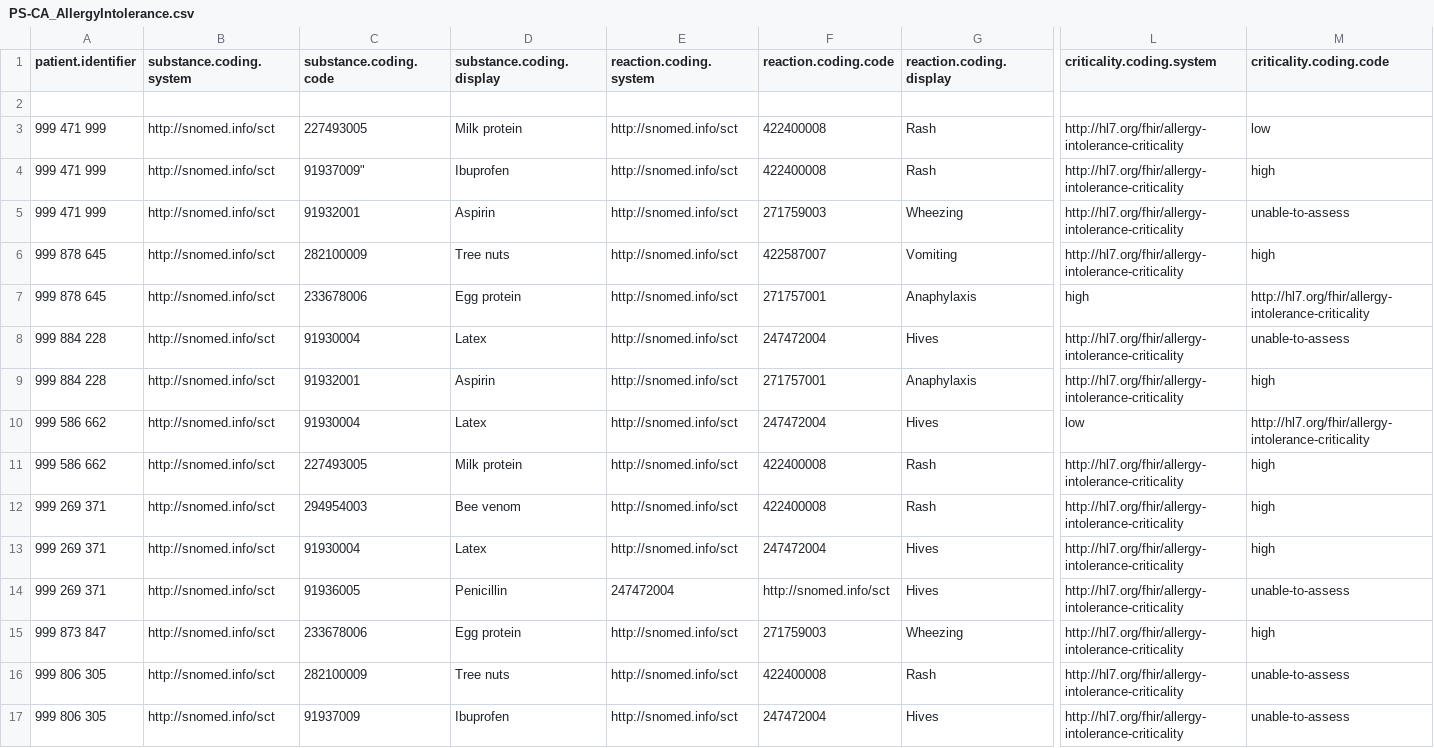
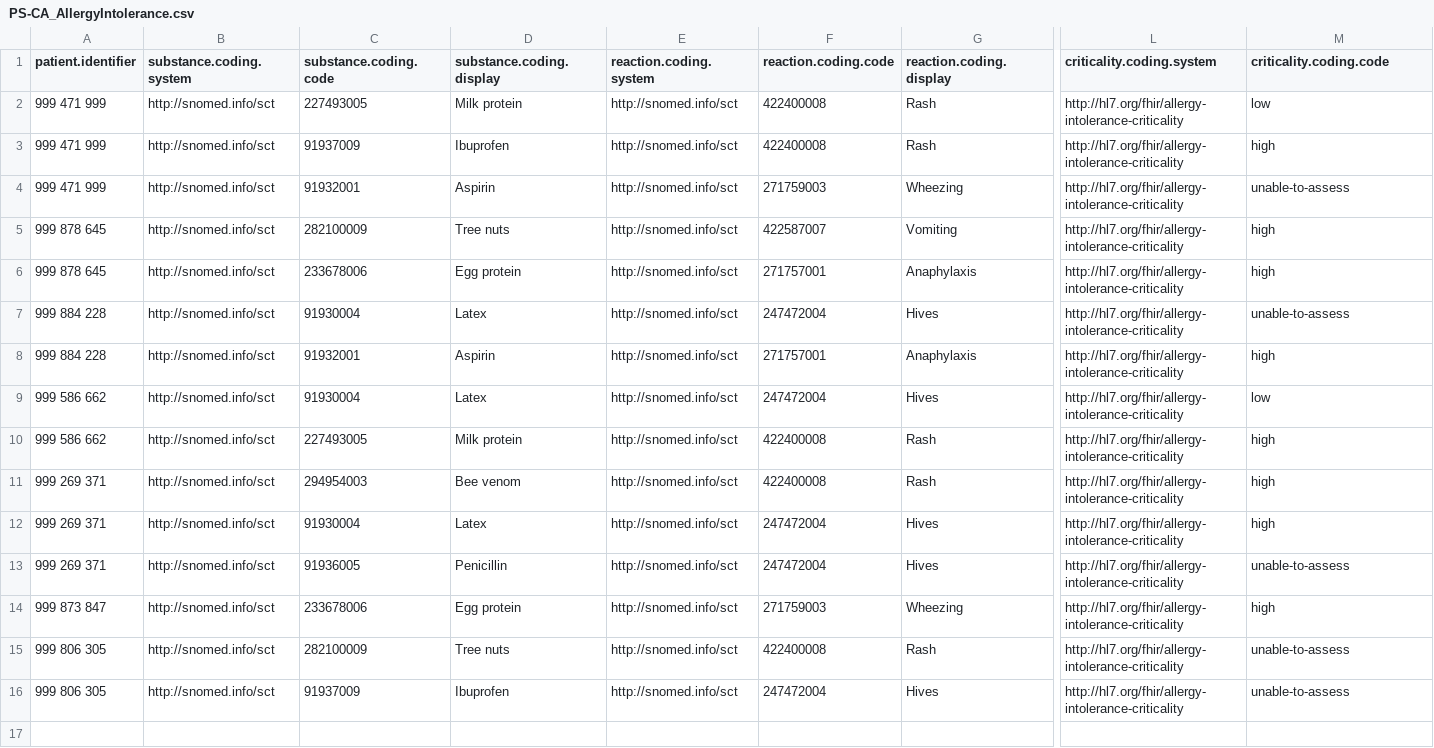
Before and after one commit to ITNurse/patient-summary-app, a CSV file: data/PS-CA_AllergyIntolerance.csv, drawn as a sheet; only a part is shown, gaps mark what is left out; removed rows and columns are numbered as before the commit, all else as after; rows hold the shown columns only; the diff names each change by its address in the sheet, - before the commit and + after, or states it on an @@ line.

```diff
--- a/data/PS-CA_AllergyIntolerance.csv
+++ b/data/PS-CA_AllergyIntolerance.csv
-row 2: (empty)
-C3 (substance.coding.code): 91937009"
+C3 (substance.coding.code): 91937009
-L6 (criticality.coding.system): high
+L6 (criticality.coding.system): http://hl7.org/fhir/allergy-intolerance-criticality
-M6 (criticality.coding.code): http://hl7.org/fhir/allergy-intolerance-criticality
+M6 (criticality.coding.code): high
-L9 (criticality.coding.system): low
+L9 (criticality.coding.system): http://hl7.org/fhir/allergy-intolerance-criticality
-M9 (criticality.coding.code): http://hl7.org/fhir/allergy-intolerance-criticality
+M9 (criticality.coding.code): low
-E13 (reaction.coding.system): 247472004
+E13 (reaction.coding.system): http://snomed.info/sct
-F13 (reaction.coding.code): http://snomed.info/sct
+F13 (reaction.coding.code): 247472004
```
Also changed, not shown: data/PS-CA_Condition.csv, data/PS-CA_Immunization.csv, 1 other file.
